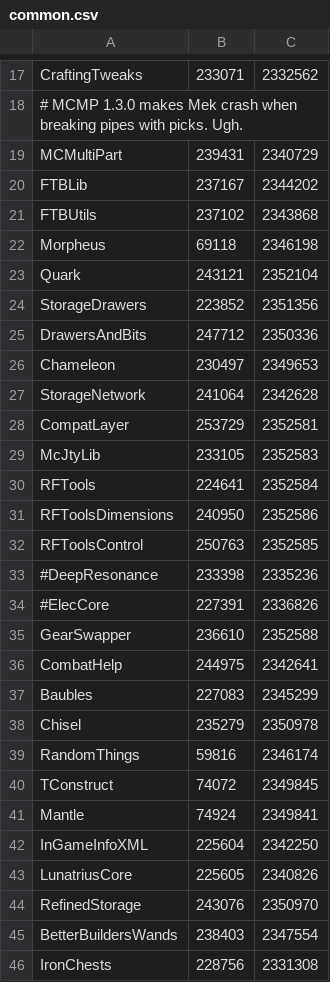
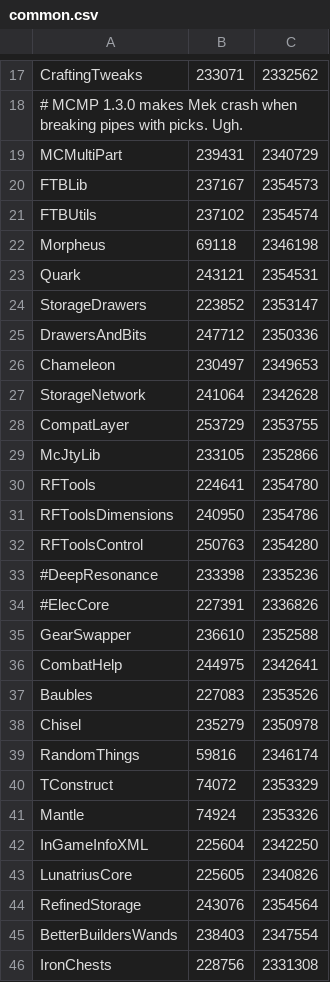
Before and after one commit to RealGrep/Quasar, a CSV file: common.csv, drawn as a sheet; only a part is shown, gaps mark what is left out; the diff covers the shown part only.

```diff
--- a/common.csv
+++ b/common.csv
@@ -19,7 +19,7 @@ CraftingTweaks, 233071, 2332562
 MCMultiPart, 239431, 2340729
-FTBLib, 237167, 2344202
-FTBUtils, 237102, 2343868
+FTBLib, 237167, 2354573
+FTBUtils, 237102, 2354574
 Morpheus, 69118, 2346198
-Quark, 243121, 2352104
-StorageDrawers, 223852, 2351356
+Quark, 243121, 2354531
+StorageDrawers, 223852, 2353147
 DrawersAndBits, 247712, 2350336
@@ -27,7 +27,7 @@ Chameleon, 230497, 2349653
 StorageNetwork, 241064, 2342628
-CompatLayer, 253729, 2352581
-McJtyLib, 233105, 2352583
-RFTools, 224641, 2352584
-RFToolsDimensions, 240950, 2352586
-RFToolsControl, 250763, 2352585
+CompatLayer, 253729, 2353755
+McJtyLib, 233105, 2352866
+RFTools, 224641, 2354780
+RFToolsDimensions, 240950, 2354786
+RFToolsControl, 250763, 2354280
 #DeepResonance, 233398, 2335236
@@ -36,10 +36,10 @@ GearSwapper, 236610, 2352588
 CombatHelp, 244975, 2342641
-Baubles, 227083, 2345299
+Baubles, 227083, 2353526
 Chisel, 235279, 2350978
 RandomThings, 59816, 2346174
-TConstruct, 74072, 2349845
-Mantle, 74924, 2349841
+TConstruct, 74072, 2353329
+Mantle, 74924, 2353326
 InGameInfoXML, 225604, 2342250
 LunatriusCore, 225605, 2340826
-RefinedStorage, 243076, 2350970
+RefinedStorage, 243076, 2354564
 BetterBuildersWands, 238403, 2347554
```
Also changed, not shown: 17 edited cells elsewhere in this file, main.csv, skyblock.csv, 14 other files.
